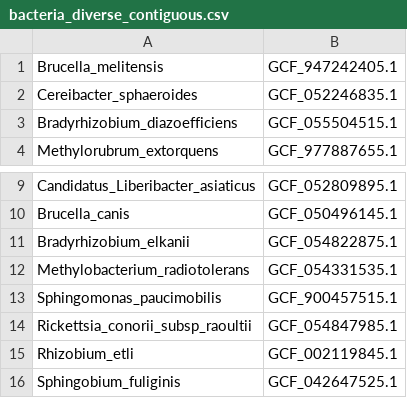
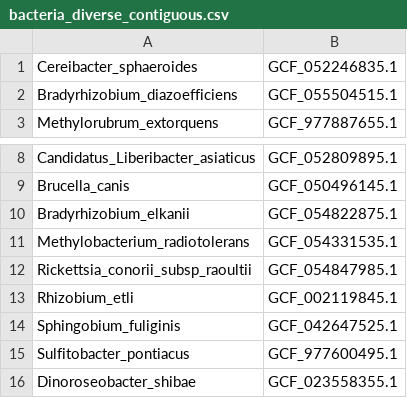
Before and after one commit to Eco-Flow/excon, a CSV file: benchmark/inputs/bacteria_diverse_contiguous.csv, drawn as a sheet; only a part is shown, gaps mark what is left out; the shorter side is filled out with more unchanged rows; the diff names each change by its address in the sheet, - before the commit and + after, or states it on an @@ line.

Commit message:
Fix bench lists and allow ext args in bench run script

```diff
--- a/benchmark/inputs/bacteria_diverse_contiguous.csv
+++ b/benchmark/inputs/bacteria_diverse_contiguous.csv
-row 1: Brucella_melitensis | GCF_947242405.1
-row 13: Sphingomonas_paucimobilis | GCF_900457515.1
```
Also changed, not shown: benchmark/inputs/bacteria_close_fragmented.csv, 2 other files.
